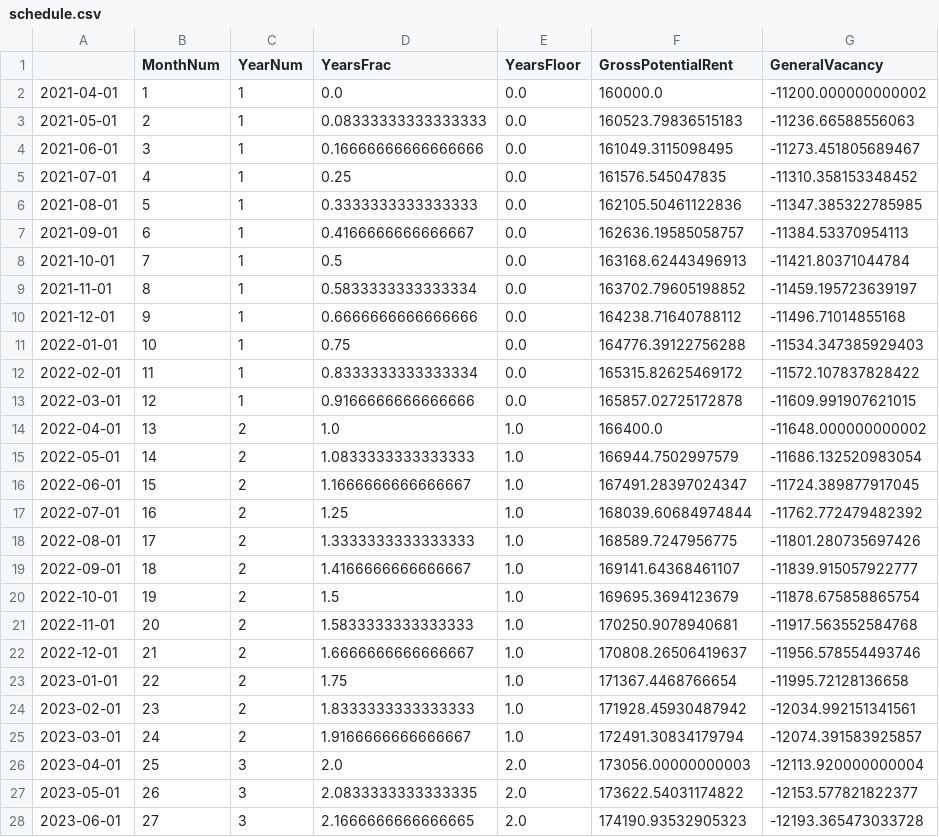
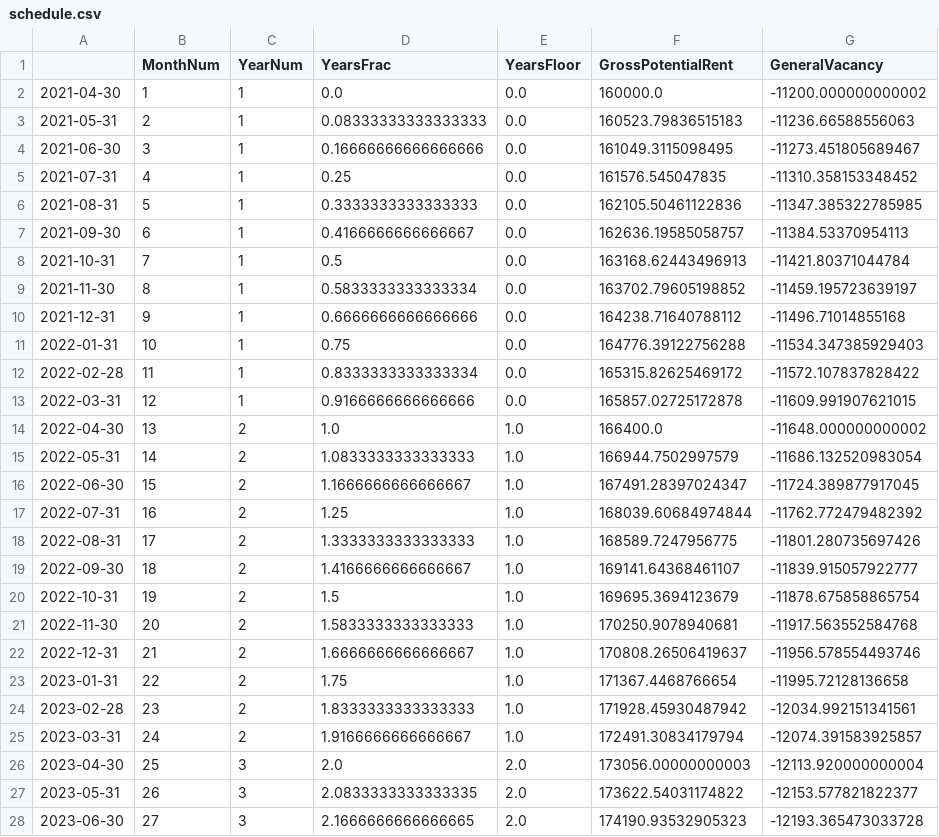
Before and after one commit to chriswanor/PropEngineV1, a CSV file: outputs/schedule.csv, drawn as a sheet; only a part is shown; the diff covers the shown part only; the diff names each change by its address in the sheet, - before the commit and + after, or states it on an @@ line.

```diff
--- a/outputs/schedule.csv
+++ b/outputs/schedule.csv
-A2: 2021-04-01
+A2: 2021-04-30
-A3: 2021-05-01
+A3: 2021-05-31
-A4: 2021-06-01
+A4: 2021-06-30
-A5: 2021-07-01
+A5: 2021-07-31
-A6: 2021-08-01
+A6: 2021-08-31
-A7: 2021-09-01
+A7: 2021-09-30
-A8: 2021-10-01
+A8: 2021-10-31
-A9: 2021-11-01
+A9: 2021-11-30
-A10: 2021-12-01
+A10: 2021-12-31
-A11: 2022-01-01
+A11: 2022-01-31
-A12: 2022-02-01
+A12: 2022-02-28
-A13: 2022-03-01
+A13: 2022-03-31
-A14: 2022-04-01
+A14: 2022-04-30
-A15: 2022-05-01
+A15: 2022-05-31
-A16: 2022-06-01
+A16: 2022-06-30
-A17: 2022-07-01
+A17: 2022-07-31
-A18: 2022-08-01
+A18: 2022-08-31
-A19: 2022-09-01
+A19: 2022-09-30
-A20: 2022-10-01
+A20: 2022-10-31
-A21: 2022-11-01
+A21: 2022-11-30
-A22: 2022-12-01
+A22: 2022-12-31
-A23: 2023-01-01
+A23: 2023-01-31
-A24: 2023-02-01
+A24: 2023-02-28
-A25: 2023-03-01
+A25: 2023-03-31
-A26: 2023-04-01
+A26: 2023-04-30
-A27: 2023-05-01
+A27: 2023-05-31
-A28: 2023-06-01
+A28: 2023-06-30
```
Also changed, not shown: 69 edited cells elsewhere in this file, 19 other files.
